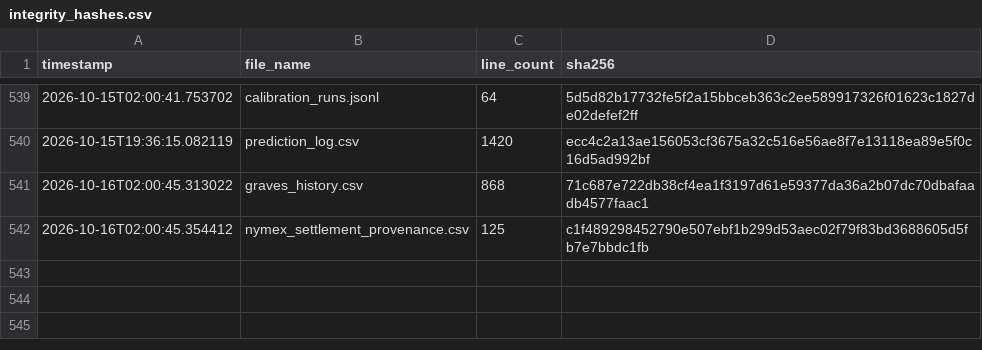
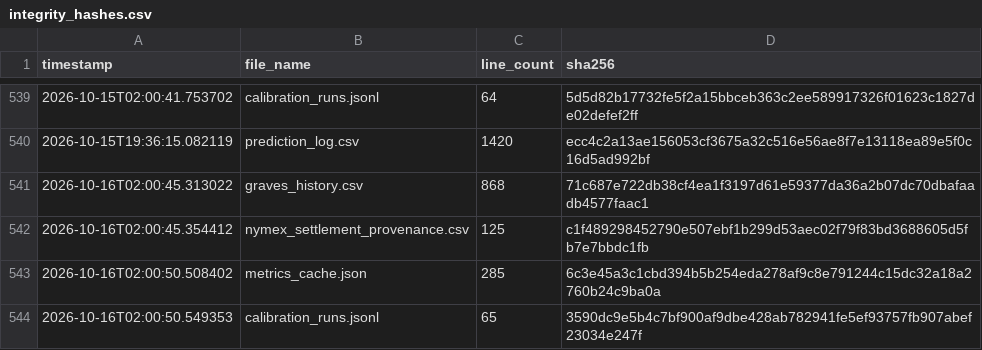
Before and after one commit to armaanmoosani/rbob-ho-fuel-tracker, a CSV file: data/integrity_hashes.csv, drawn as a sheet; only a part is shown, gaps mark what is left out.

```diff
--- a/data/integrity_hashes.csv
+++ b/data/integrity_hashes.csv
@@ -542 +542,3 @@ timestamp,file_name,line_count,sha256
 2026-10-16T02:00:45.354412,nymex_settlement_provenance.csv,125,c1f489298452790e507ebf1b299d53aec02f79f83bd3688605d5fb7e7bbdc1fb
+2026-10-16T02:00:50.508402,metrics_cache.json,285,6c3e45a3c1cbd394b5b254eda278af9c8e791244c15dc32a18a2760b24c9ba0a
+2026-10-16T02:00:50.549353,calibration_runs.jsonl,65,3590dc9e5b4c7bf900af9dbe428ab782941fe5ef93757fb907abef23034e247f
```
Also changed, not shown: 2 other files.
